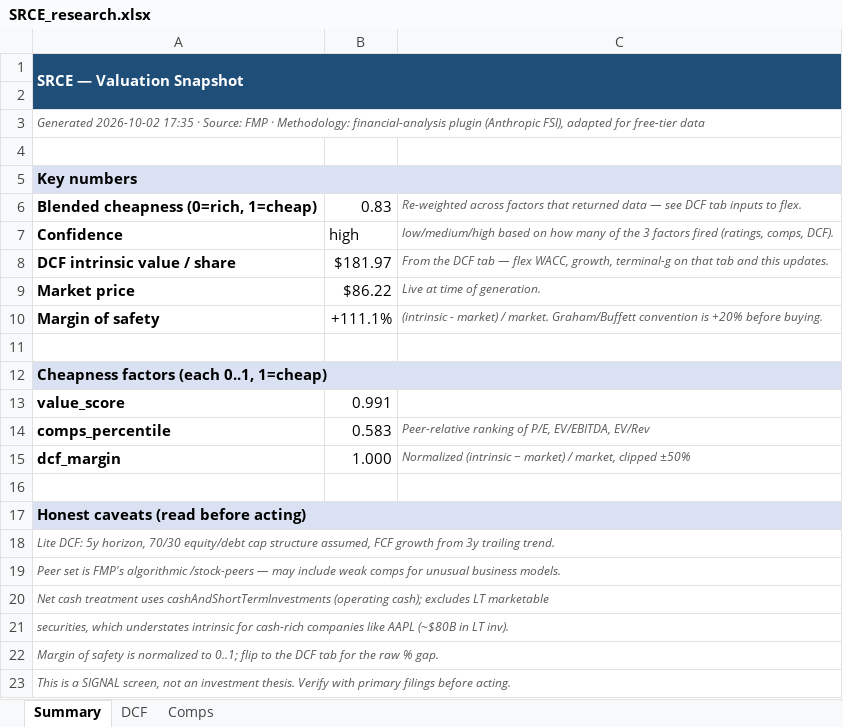
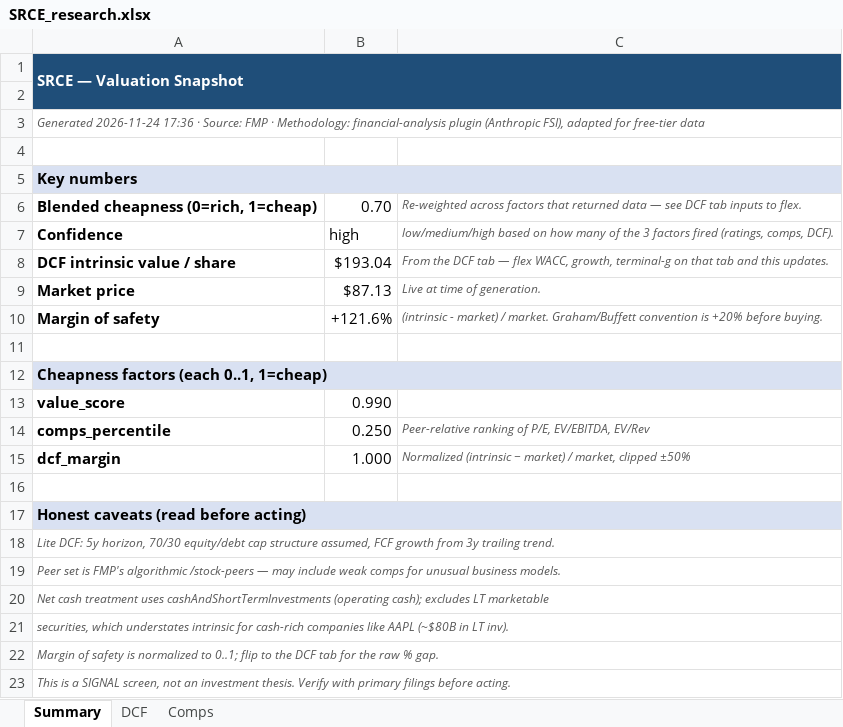
Before and after one commit to fawzisaldana-glitch/stock-alert-app, an Excel workbook: app/reports/SRCE_research.xlsx, sheet Summary, drawn as a sheet; values as stored, in another font and other column widths than the file's, no borders; the diff names each change by its address in the sheet, - before the commit and + after, or states it on an @@ line.

```diff
--- a/app/reports/SRCE_research.xlsx (sheet Summary)
+++ b/app/reports/SRCE_research.xlsx (sheet Summary)
-A3: Generated 2026-10-02 17:35 · Source:…
+A3: Generated 2026-11-24 17:36 · Source:…
-B6: 0.83
+B6: 0.70
-B8: $181.97
+B8: $193.04
-B9: $86.22
+B9: $87.13
-B10: +111.1%
+B10: +121.6%
-B13: 0.991
+B13: 0.990
-B14: 0.583
+B14: 0.250
```
Also changed, not shown: sheet Comps, sheet DCF, app/reports/NONE_research.xlsx, app/reports/OXSQ_research.xlsx, 11 other files.
